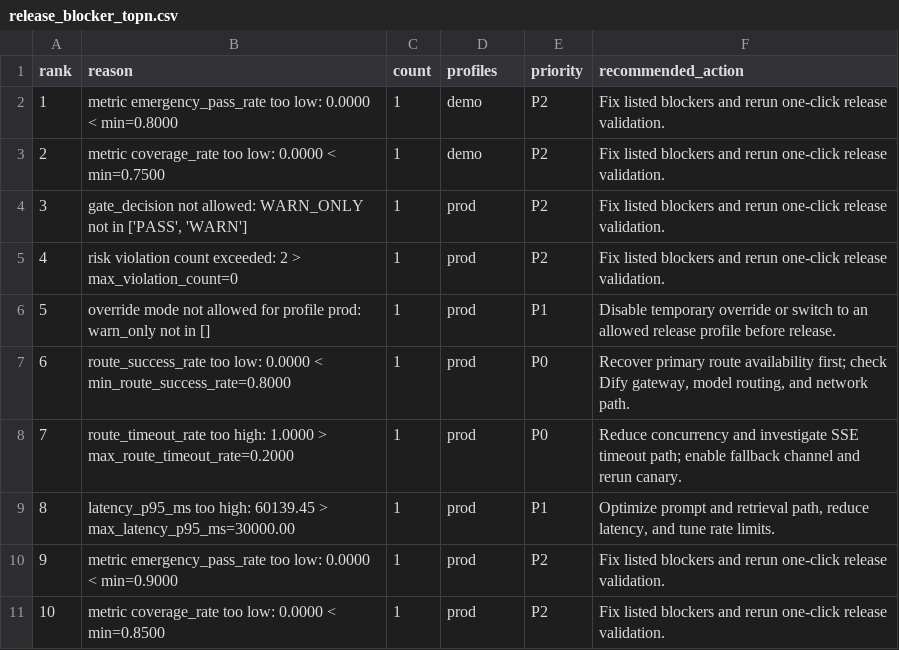
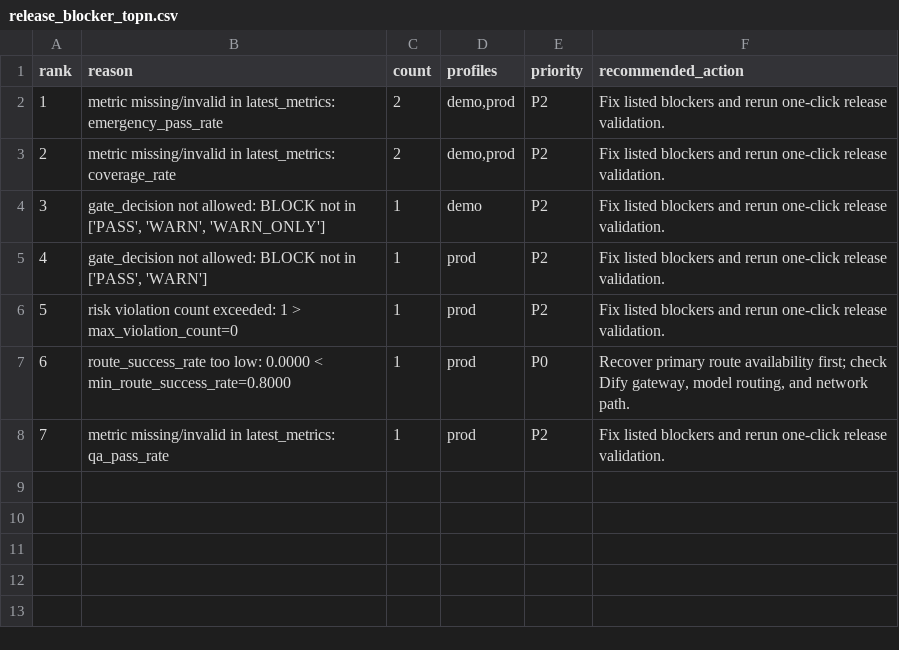
Before and after one commit to leilehuimieba/lab-safety-assistant, a CSV file: docs/eval/release_blocker_topn.csv, drawn as a sheet; removed rows and columns are numbered as before the commit, all else as after; the diff names each change by its address in the sheet, - before the commit and + after, or states it on an @@ line.

```diff
--- a/docs/eval/release_blocker_topn.csv
+++ b/docs/eval/release_blocker_topn.csv
+row 2: 1 | metric missing/invalid in latest_metrics: emergency_pass_rate | 2 | demo,prod | P2 | Fix listed blockers and rerun one-click release validation.
@@ column A (rank) renumbered between rows 3 and 8 @@
-B3 (reason): metric emergency_pass_rate too low: 0.0000 < min=0.8000
+B3 (reason): metric missing/invalid in latest_metrics: coverage_rate
-C3 (count): 1
+C3 (count): 2
-D3 (profiles): demo
+D3 (profiles): demo,prod
-B4 (reason): metric coverage_rate too low: 0.0000 < min=0.7500
+B4 (reason): gate_decision not allowed: BLOCK not in ['PASS', 'WARN', 'WARN_ONLY']
-B5 (reason): …not allowed: WARN_ONLY not in…
+B5 (reason): …not allowed: BLOCK not in…
-B6 (reason): …count exceeded: 2 > max_violation_count=0
+B6 (reason): …count exceeded: 1 > max_violation_count=0
-row 6: 5 | override mode not allowed for profile prod: warn_only not in [] | 1 | prod | P1 | Disable temporary override or switch to an allowed release profile before release.
-row 8: 7 | route_timeout_rate too high: 1.0000 > max_route_timeout_rate=0.2000 | 1 | prod | P0 | Reduce concurrency and investigate SSE timeout path; enable fallback channel and rerun canary.
-row 9: 8 | latency_p95_ms too high: 60139.45 > max_latency_p95_ms=30000.00 | 1 | prod | P1 | Optimize prompt and retrieval path, reduce latency, and tune rate limits.
-B8 (reason): metric emergency_pass_rate too low: 0.0000 < min=0.9000
+B8 (reason): metric missing/invalid in latest_metrics: qa_pass_rate
-row 11: 10 | metric coverage_rate too low: 0.0000 < min=0.8500 | 1 | prod | P2 | Fix listed blockers and rerun one-click release validation.
```
Also changed, not shown: docs/eval/eval_dashboard_runs.csv, docs/ops/release_fix_plan_auto.csv, 18 other files.
